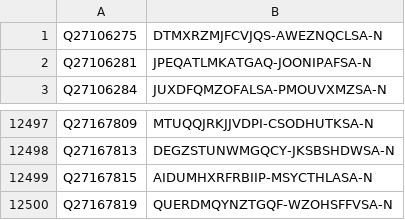
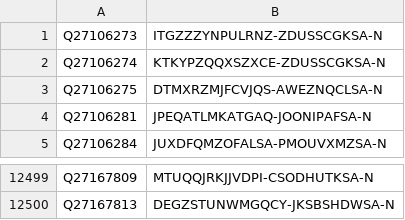
Before and after one commit to egonw/wikidata-chemistry, a TSV file: inchikeys/inchikeys_001.tsv, drawn as a sheet; only a part is shown, gaps mark what is left out.

```diff
--- a/inchikeys/inchikeys_001.tsv
+++ b/inchikeys/inchikeys_001.tsv
@@ -1 +1,3 @@
+Q27106273	ITGZZZYNPULRNZ-ZDUSSCGKSA-N
+Q27106274	KTKYPZQQXSZXCE-ZDUSSCGKSA-N
 Q27106275	DTMXRZMJFCVJQS-AWEZNQCLSA-N
@@ -12498,3 +12500 @@ Q27167809	MTUQQJRKJJVDPI-CSODHUTKSA-N
 Q27167813	DEGZSTUNWMGQCY-JKSBSHDWSA-N
-Q27167815	AIDUMHXRFRBIIP-MSYCTHLASA-N
-Q27167819	QUERDMQYNZTGQF-WZOHSFFVSA-N
```
Also changed, not shown: inchikeys/inchikeys_000.tsv, inchikeys/inchikeys_002.tsv, 29 other files.
